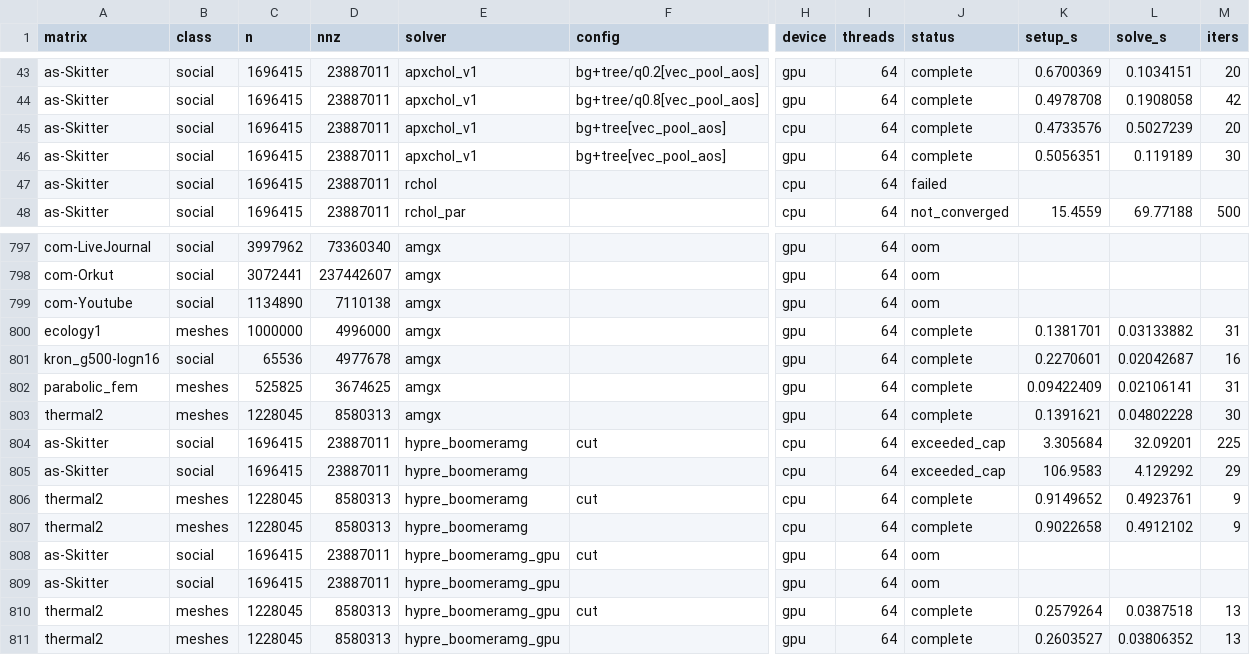
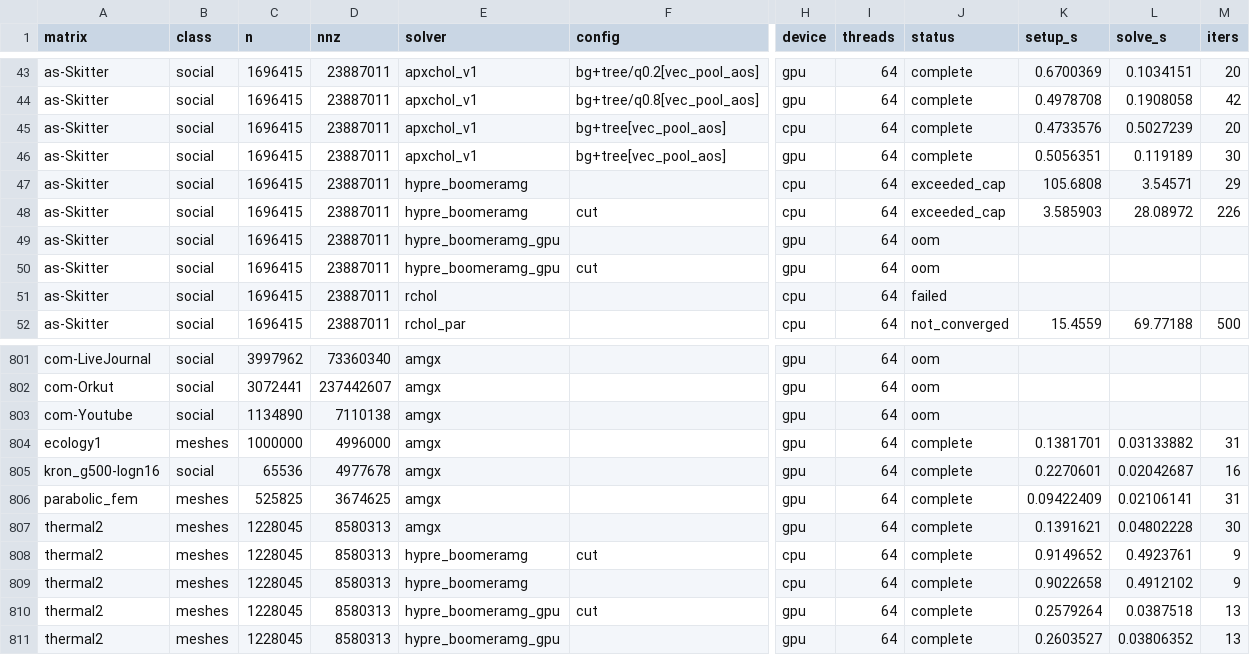
Before and after one commit to AlgOptGroup/apxchol, a CSV file: docs/performance/euler-20261031.csv, drawn as a sheet; only a part is shown, gaps mark what is left out; removed rows and columns are numbered as before the commit, all else as after; rows hold the shown columns only; the diff names each change by its address in the sheet, - before the commit and + after, or states it on an @@ line.

```diff
--- a/docs/performance/euler-20261031.csv
+++ b/docs/performance/euler-20261031.csv
+row 47: as-Skitter | social | 1696415 | 23887011 | hypre_boomeramg |  | cpu | 64 | exceeded_cap | 105.6808 | 3.54571 | 29
+row 48: as-Skitter | social | 1696415 | 23887011 | hypre_boomeramg | cut | cpu | 64 | exceeded_cap | 3.585903 | 28.08972 | 226
+row 49: as-Skitter | social | 1696415 | 23887011 | hypre_boomeramg_gpu |  | gpu | 64 | oom
+row 50: as-Skitter | social | 1696415 | 23887011 | hypre_boomeramg_gpu | cut | gpu | 64 | oom
-row 804: as-Skitter | social | 1696415 | 23887011 | hypre_boomeramg | cut | cpu | 64 | exceeded_cap | 3.305684 | 32.09201 | 225
-row 805: as-Skitter | social | 1696415 | 23887011 | hypre_boomeramg |  | cpu | 64 | exceeded_cap | 106.9583 | 4.129292 | 29
-row 808: as-Skitter | social | 1696415 | 23887011 | hypre_boomeramg_gpu | cut | gpu | 64 | oom
-row 809: as-Skitter | social | 1696415 | 23887011 | hypre_boomeramg_gpu |  | gpu | 64 | oom
```
Also changed, not shown: 2 other files.
